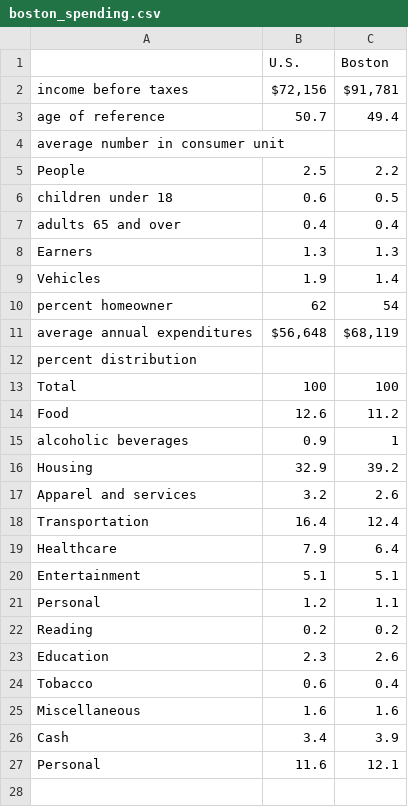
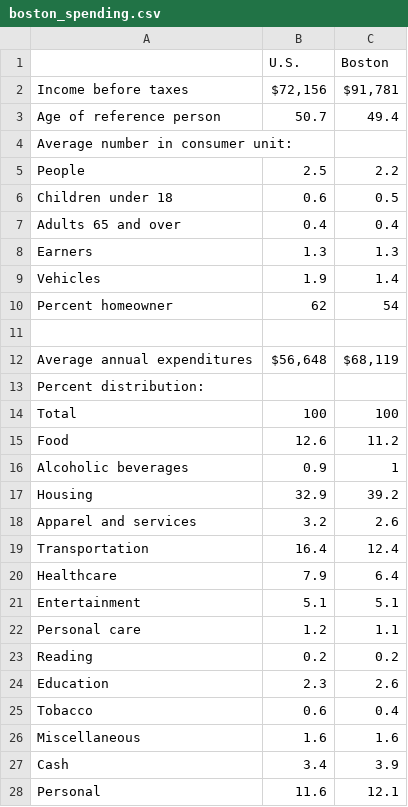
Before and after one commit to jsonkung/DataVis, a CSV file: datavis/data/boston_spending.csv, drawn as a sheet.

Commit message:
new data

```diff
--- a/datavis/data/boston_spending.csv
+++ b/datavis/data/boston_spending.csv
@@ -1,16 +1,17 @@
 ,U.S.,Boston
-income before taxes,"$72,156 ","$91,781 "
-age of reference,50.7,49.4
-average number in consumer unit,,
+Income before taxes,"$72,156 ","$91,781 "
+Age of reference person,50.7,49.4
+Average number in consumer unit:,,
 People,2.5,2.2
-children under 18,0.6,0.5
-adults 65 and over,0.4,0.4
+Children under 18,0.6,0.5
+Adults 65 and over,0.4,0.4
 Earners,1.3,1.3
 Vehicles,1.9,1.4
-percent homeowner,62,54
-average annual expenditures,"$56,648 ","$68,119 "
-percent distribution,,
+Percent homeowner,62,54
+,,
+Average annual expenditures,"$56,648 ","$68,119 "
+Percent distribution:,,
 Total,100,100
 Food,12.6,11.2
-alcoholic beverages,0.9,1
+Alcoholic beverages,0.9,1
 Housing,32.9,39.2
@@ -20,3 +21,3 @@ Healthcare,7.9,6.4
 Entertainment,5.1,5.1
-Personal,1.2,1.1
+Personal care,1.2,1.1
 Reading,0.2,0.2
```
Also changed, not shown: 2 other files.
